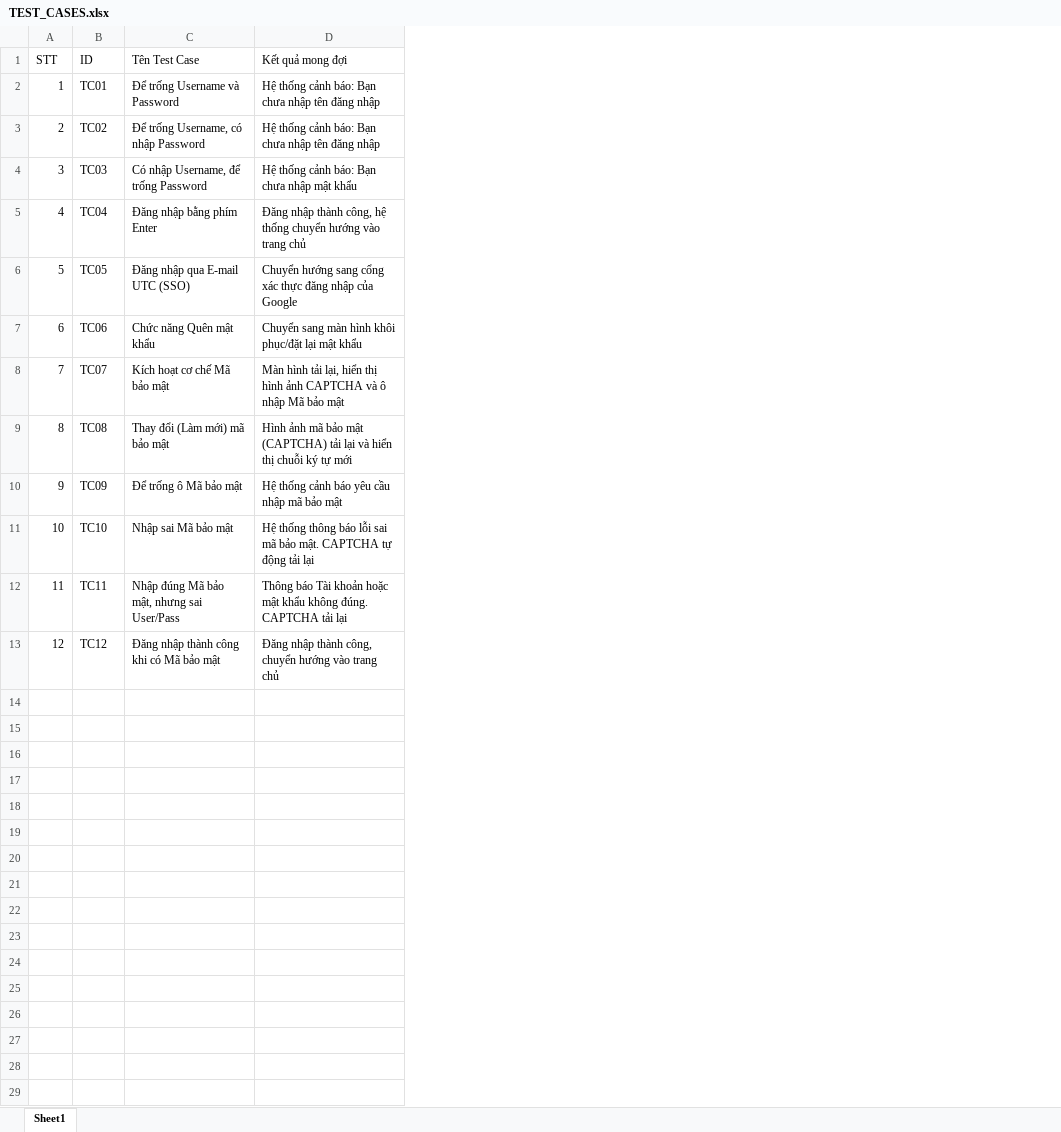
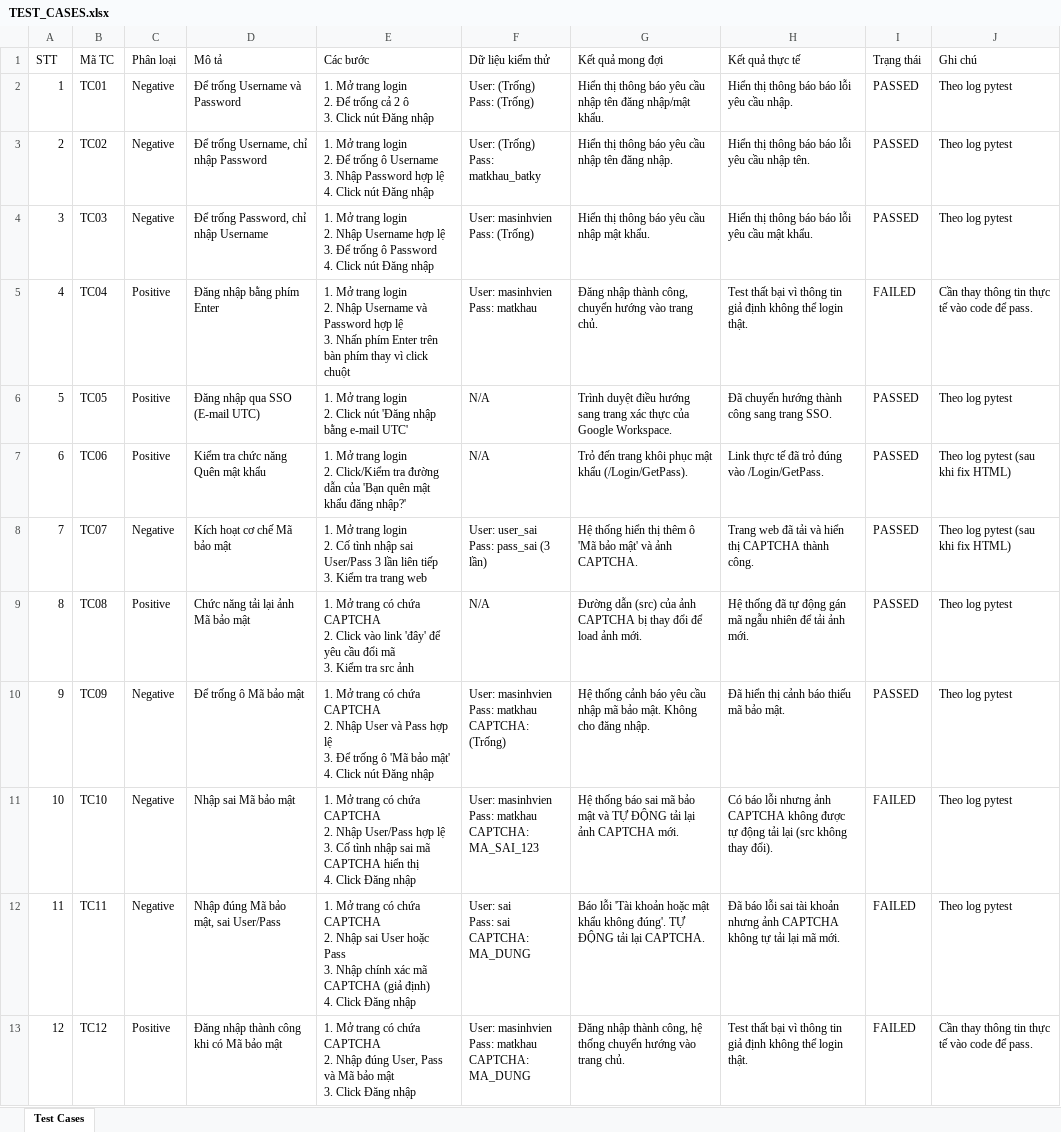
Before and after one commit to NhatLong246/6451071042_TranNhatLong_KiemTra_TestLogin, an Excel workbook: TEST_CASES.xlsx, sheet Test Cases, drawn as a sheet; values as stored, in another font and other column widths than the file's, no cell formats; addresses are those after the commit; ↵ is a line break in a cell; the diff names each change by its address in the sheet, - before the commit and + after, or states it on an @@ line.

Commit message:
docs: add formatted TEST_CASES.xlsx with manual test scripts and test execution results

```diff
--- a/TEST_CASES.xlsx (sheet Test Cases)
+++ b/TEST_CASES.xlsx (sheet Test Cases)
-sheet tab: Sheet1
+sheet tab: Test Cases
+column C (Phân loại), rows 2-13: Negative | Negative | Negative | Positive | Positive | Positive | Negative | Positive | Negative | Negative | Negative | Positive
+column E (Các bước), rows 2-13: 1. Mở trang login ↵ 2. Để trống cả 2 ô ↵ 3. Click nút Đăng nhập | 1. Mở trang login ↵ 2. Để trống ô Username ↵ 3. Nhập Password hợp lệ ↵ 4. Click nút Đăng nhập | 1. Mở trang login ↵ 2. Nhập Username hợp lệ ↵ 3. Để trống ô Password ↵ 4. Click nút Đăng nhập | 1. Mở trang login ↵ 2. Nhập Username và Password hợp lệ ↵ 3. Nhấn phím Enter trên bàn phím thay vì click chuột | 1. Mở trang login ↵ 2. Click nút 'Đăng nhập bằng e-mail UTC' | 1. Mở trang login ↵ 2. Click/Kiểm tra đường dẫn của 'Bạn quên mật khẩu đăng nhập?' | 1. Mở trang login ↵ 2. Cố tình nhập sai User/Pass 3 lần liên tiếp ↵ 3. Kiểm tra trang web | 1. Mở trang có chứa CAPTCHA ↵ 2. Click vào link 'đây' để yêu cầu đổi mã ↵ 3. Kiểm tra src ảnh | 1. Mở trang có chứa CAPTCHA ↵ 2. Nhập User và Pass hợp lệ ↵ 3. Để trống ô 'Mã bảo mật' ↵ 4. Click nút Đăng nhập | 1. Mở trang có chứa CAPTCHA ↵ 2. Nhập User/Pass hợp lệ ↵ 3. Cố tình nhập sai mã CAPTCHA hiển thị ↵ 4. Click Đăng nhập | 1. Mở trang có chứa CAPTCHA ↵ 2. Nhập sai User hoặc Pass ↵ 3. Nhập chính xác mã CAPTCHA (giả định) ↵ 4. Click Đăng nhập | 1. Mở trang có chứa CAPTCHA ↵ 2. Nhập đúng User, Pass và Mã bảo mật ↵ 3. Click Đăng nhập
+column F (Dữ liệu kiểm thử), rows 2-13: User: (Trống) ↵ Pass: (Trống) | User: (Trống) ↵ Pass: matkhau_batky | User: masinhvien ↵ Pass: (Trống) | User: masinhvien ↵ Pass: matkhau | N/A | N/A | User: user_sai ↵ Pass: pass_sai (3 lần) | N/A | User: masinhvien ↵ Pass: matkhau ↵ CAPTCHA: (Trống) | User: masinhvien ↵ Pass: matkhau ↵ CAPTCHA: MA_SAI_123 | User: sai ↵ Pass: sai ↵ CAPTCHA: MA_DUNG | User: masinhvien ↵ Pass: matkhau ↵ CAPTCHA: MA_DUNG
+column H (Kết quả thực tế), rows 2-13: Hiển thị thông báo báo lỗi yêu cầu nhập. | Hiển thị thông báo báo lỗi yêu cầu nhập tên. | Hiển thị thông báo báo lỗi yêu cầu mật khẩu. | Test thất bại vì thông tin giả định không thể login thật. | Đã chuyển hướng thành công sang trang SSO. | Link thực tế đã trỏ đúng vào /Login/GetPass. | Trang web đã tải và hiển thị CAPTCHA thành công. | Hệ thống đã tự động gán mã ngẫu nhiên để tải ảnh mới. | Đã hiển thị cảnh báo thiếu mã bảo mật. | Có báo lỗi nhưng ảnh CAPTCHA không được tự động tải lại (src không thay đổi). | Đã báo lỗi sai tài khoản nhưng ảnh CAPTCHA không tự tải lại mã mới. | Test thất bại vì thông tin giả định không thể login thật.
+column I (Trạng thái), rows 2-13: PASSED | PASSED | PASSED | FAILED | PASSED | PASSED | PASSED | PASSED | PASSED | FAILED | FAILED | FAILED
+column J (Ghi chú), rows 2-13: Theo log pytest | Theo log pytest | Theo log pytest | Cần thay thông tin thực tế vào code để pass. | Theo log pytest | Theo log pytest (sau khi fix HTML) | Theo log pytest (sau khi fix HTML) | Theo log pytest | Theo log pytest | Theo log pytest | Theo log pytest | Cần thay thông tin thực tế vào code để pass.
-B1: ID
+B1: Mã TC
-D1: Tên Test Case
+D1: Mô tả
-G2 (Kết quả mong đợi): Hệ thống cảnh báo: Bạn chưa nhập tên đăng nhập
+G2 (Kết quả mong đợi): Hiển thị thông báo yêu cầu nhập tên đăng nhập/mật khẩu.
-D3 (Mô tả): Để trống Username, có nhập Password
+D3 (Mô tả): Để trống Username, chỉ nhập Password
-G3 (Kết quả mong đợi): Hệ thống cảnh báo: Bạn chưa nhập tên đăng nhập
+G3 (Kết quả mong đợi): Hiển thị thông báo yêu cầu nhập tên đăng nhập.
-D4 (Mô tả): Có nhập Username, để trống Password
+D4 (Mô tả): Để trống Password, chỉ nhập Username
-G4 (Kết quả mong đợi): Hệ thống cảnh báo: Bạn chưa nhập mật khẩu
+G4 (Kết quả mong đợi): Hiển thị thông báo yêu cầu nhập mật khẩu.
-G5 (Kết quả mong đợi): …thành công, hệ thống chuyển hướng vào trang chủ
+G5 (Kết quả mong đợi): …thành công, chuyển hướng vào trang chủ.
-D6 (Mô tả): Đăng nhập qua E-mail UTC (SSO)
+D6 (Mô tả): Đăng nhập qua SSO (E-mail UTC)
-G6 (Kết quả mong đợi): Chuyển hướng sang cổng xác thực đăng nhập của Google
+G6 (Kết quả mong đợi): Trình duyệt điều hướng sang trang xác thực của Google Workspace.
-D7 (Mô tả): Chức năng Quên mật khẩu
+D7 (Mô tả): Kiểm tra chức năng Quên mật khẩu
-G7 (Kết quả mong đợi): Chuyển sang màn hình khôi phục/đặt lại mật khẩu
+G7 (Kết quả mong đợi): Trỏ đến trang khôi phục mật khẩu (/Login/GetPass).
-G8 (Kết quả mong đợi): Màn hình tải lại, hiển thị hình ảnh CAPTCHA và ô nhập Mã bảo mật
+G8 (Kết quả mong đợi): Hệ thống hiển thị thêm ô 'Mã bảo mật' và ảnh CAPTCHA.
-D9 (Mô tả): Thay đổi (Làm mới) mã bảo mật
+D9 (Mô tả): Chức năng tải lại ảnh Mã bảo mật
-G9 (Kết quả mong đợi): Hình ảnh mã bảo mật (CAPTCHA) tải lại và hiển thị chuỗi ký tự mới
+G9 (Kết quả mong đợi): Đường dẫn (src) của ảnh CAPTCHA bị thay đổi để load ảnh mới.
-G10 (Kết quả mong đợi): …mã bảo mật
+G10 (Kết quả mong đợi): …mã bảo mật. Không cho đăng nhập.
-G11 (Kết quả mong đợi): Hệ thống thông báo lỗi sai mã bảo mật. CAPTCHA tự động tải lại
+G11 (Kết quả mong đợi): Hệ thống báo sai mã bảo mật và TỰ ĐỘNG tải lại ảnh CAPTCHA mới.
-D12 (Mô tả): Nhập đúng Mã bảo mật, nhưng sai User/Pass
+D12 (Mô tả): Nhập đúng Mã bảo mật, sai User/Pass
-G12 (Kết quả mong đợi): Thông báo Tài khoản hoặc mật khẩu không đúng. CAPTCHA tải lại
+G12 (Kết quả mong đợi): Báo lỗi 'Tài khoản hoặc mật khẩu không đúng'. TỰ ĐỘNG tải lại CAPTCHA.
-G13 (Kết quả mong đợi): …thành công, chuyển hướng vào trang chủ
+G13 (Kết quả mong đợi): …thành công, hệ thống chuyển hướng vào trang chủ.
```
Also changed, not shown: cell formats.
